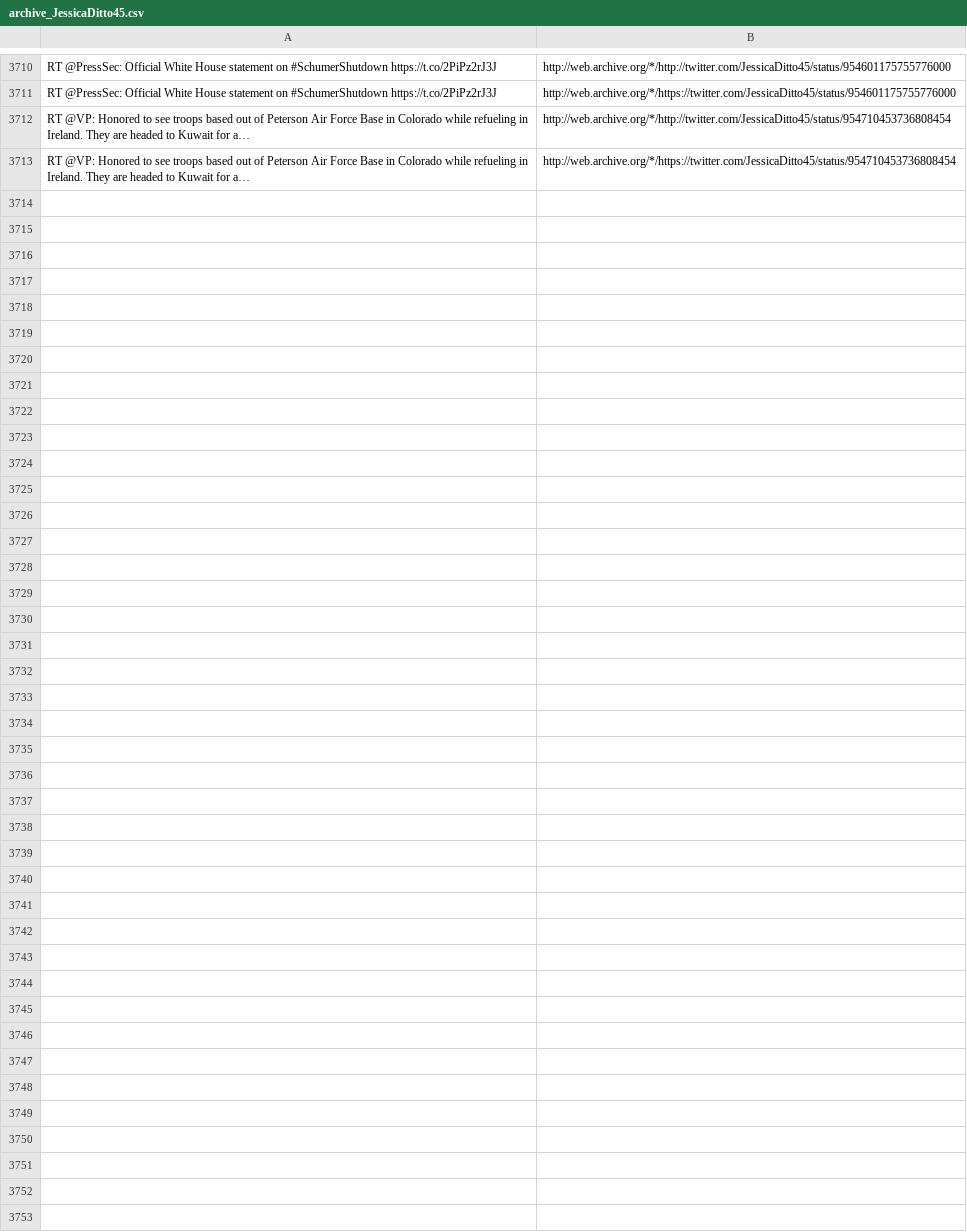
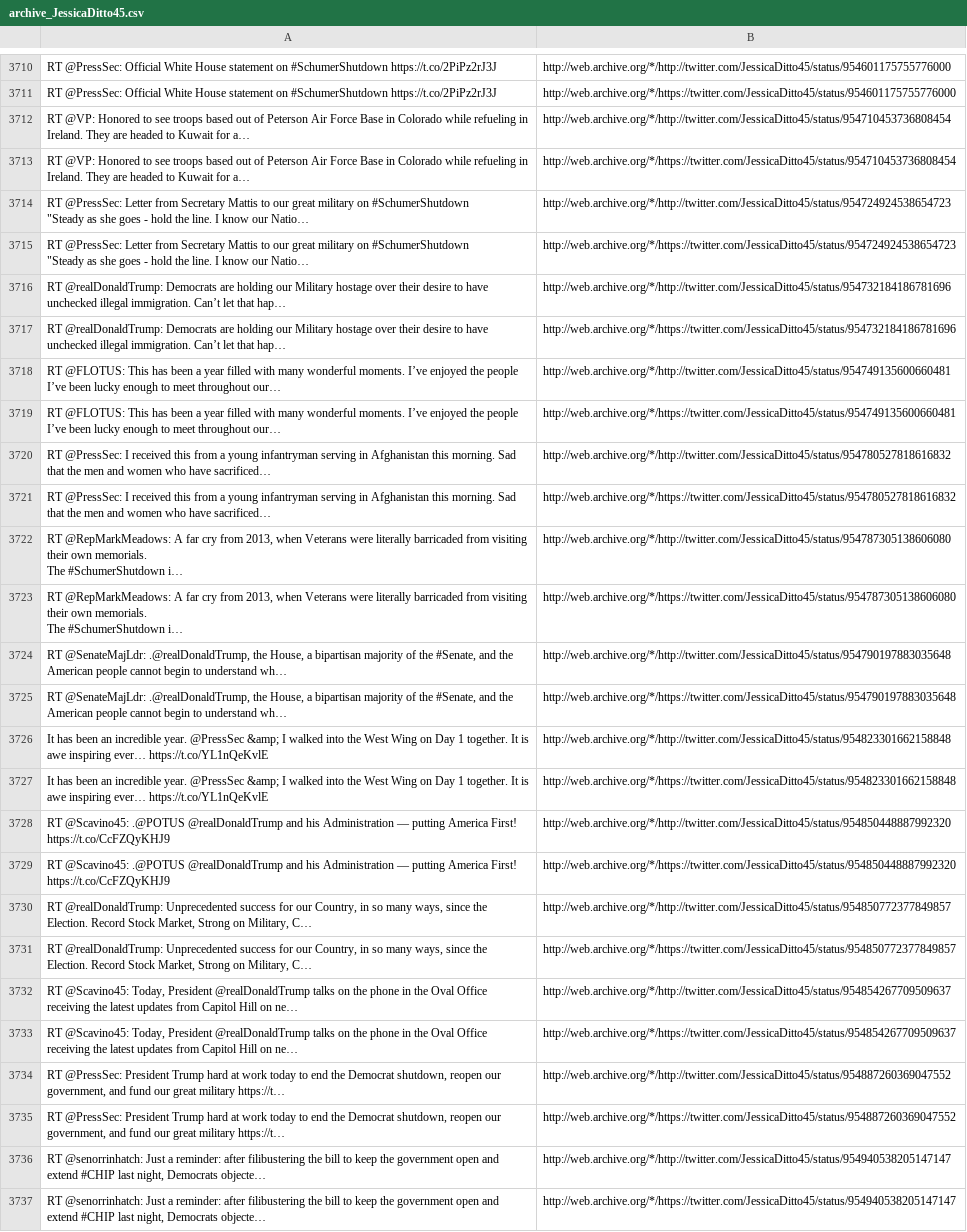
Before and after one commit to patrick-brian-mooney/archive-junta, a CSV file: data/archive_JessicaDitto45.csv, drawn as a sheet; only a part is shown, gaps mark what is left out; ↵ is a line break in a cell; the diff names each change by its address in the sheet, - before the commit and + after, or states it on an @@ line.

```diff
--- a/data/archive_JessicaDitto45.csv
+++ b/data/archive_JessicaDitto45.csv
+row 3714: RT @PressSec: Letter from Secretary Mattis to our great military on #SchumerShutdown ↵ "Steady as she goes - hold the line. I know our Natio… | http://web.archive.org/*/http://twitter.com/JessicaDitto45/status/954724924538654723
+row 3715: RT @PressSec: Letter from Secretary Mattis to our great military on #SchumerShutdown ↵ "Steady as she goes - hold the line. I know our Natio… | http://web.archive.org/*/https://twitter.com/JessicaDitto45/status/954724924538654723
+row 3716: RT @realDonaldTrump: Democrats are holding our Military hostage over their desire to have unchecked illegal immigration. Can’t let that hap… | http://web.archive.org/*/http://twitter.com/JessicaDitto45/status/954732184186781696
+row 3717: RT @realDonaldTrump: Democrats are holding our Military hostage over their desire to have unchecked illegal immigration. Can’t let that hap… | http://web.archive.org/*/https://twitter.com/JessicaDitto45/status/954732184186781696
+row 3718: RT @FLOTUS: This has been a year filled with many wonderful moments. I’ve enjoyed the people I’ve been lucky enough to meet throughout our… | http://web.archive.org/*/http://twitter.com/JessicaDitto45/status/954749135600660481
+row 3719: RT @FLOTUS: This has been a year filled with many wonderful moments. I’ve enjoyed the people I’ve been lucky enough to meet throughout our… | http://web.archive.org/*/https://twitter.com/JessicaDitto45/status/954749135600660481
+row 3720: RT @PressSec: I received this from a young infantryman serving in Afghanistan this morning. Sad that the men and women who have sacrificed… | http://web.archive.org/*/http://twitter.com/JessicaDitto45/status/954780527818616832
+row 3721: RT @PressSec: I received this from a young infantryman serving in Afghanistan this morning. Sad that the men and women who have sacrificed… | http://web.archive.org/*/https://twitter.com/JessicaDitto45/status/954780527818616832
+row 3722: RT @RepMarkMeadows: A far cry from 2013, when Veterans were literally barricaded from visiting their own memorials. ↵ The #SchumerShutdown i… | http://web.archive.org/*/http://twitter.com/JessicaDitto45/status/954787305138606080
+row 3723: RT @RepMarkMeadows: A far cry from 2013, when Veterans were literally barricaded from visiting their own memorials. ↵ The #SchumerShutdown i… | http://web.archive.org/*/https://twitter.com/JessicaDitto45/status/954787305138606080
+row 3724: RT @SenateMajLdr: .@realDonaldTrump, the House, a bipartisan majority of the #Senate, and the American people cannot begin to understand wh… | http://web.archive.org/*/http://twitter.com/JessicaDitto45/status/954790197883035648
+row 3725: RT @SenateMajLdr: .@realDonaldTrump, the House, a bipartisan majority of the #Senate, and the American people cannot begin to understand wh… | http://web.archive.org/*/https://twitter.com/JessicaDitto45/status/954790197883035648
+row 3726: It has been an incredible year. @PressSec &amp; I walked into the West Wing on Day 1 together. It is awe inspiring ever… https://t.co/YL1nQeKvlE | http://web.archive.org/*/http://twitter.com/JessicaDitto45/status/954823301662158848
+row 3727: It has been an incredible year. @PressSec &amp; I walked into the West Wing on Day 1 together. It is awe inspiring ever… https://t.co/YL1nQeKvlE | http://web.archive.org/*/https://twitter.com/JessicaDitto45/status/954823301662158848
+row 3728: RT @Scavino45: .@POTUS @realDonaldTrump and his Administration — putting America First! https://t.co/CcFZQyKHJ9 | http://web.archive.org/*/http://twitter.com/JessicaDitto45/status/954850448887992320
+row 3729: RT @Scavino45: .@POTUS @realDonaldTrump and his Administration — putting America First! https://t.co/CcFZQyKHJ9 | http://web.archive.org/*/https://twitter.com/JessicaDitto45/status/954850448887992320
+row 3730: RT @realDonaldTrump: Unprecedented success for our Country, in so many ways, since the Election. Record Stock Market, Strong on Military, C… | http://web.archive.org/*/http://twitter.com/JessicaDitto45/status/954850772377849857
+row 3731: RT @realDonaldTrump: Unprecedented success for our Country, in so many ways, since the Election. Record Stock Market, Strong on Military, C… | http://web.archive.org/*/https://twitter.com/JessicaDitto45/status/954850772377849857
+row 3732: RT @Scavino45: Today, President @realDonaldTrump talks on the phone in the Oval Office receiving the latest updates from Capitol Hill on ne… | http://web.archive.org/*/http://twitter.com/JessicaDitto45/status/954854267709509637
+row 3733: RT @Scavino45: Today, President @realDonaldTrump talks on the phone in the Oval Office receiving the latest updates from Capitol Hill on ne… | http://web.archive.org/*/https://twitter.com/JessicaDitto45/status/954854267709509637
+row 3734: RT @PressSec: President Trump hard at work today to end the Democrat shutdown, reopen our government, and fund our great military https://t… | http://web.archive.org/*/http://twitter.com/JessicaDitto45/status/954887260369047552
+row 3735: RT @PressSec: President Trump hard at work today to end the Democrat shutdown, reopen our government, and fund our great military https://t… | http://web.archive.org/*/https://twitter.com/JessicaDitto45/status/954887260369047552
+row 3736: RT @senorrinhatch: Just a reminder: after filibustering the bill to keep the government open and extend #CHIP last night, Democrats objecte… | http://web.archive.org/*/http://twitter.com/JessicaDitto45/status/954940538205147147
+row 3737: RT @senorrinhatch: Just a reminder: after filibustering the bill to keep the government open and extend #CHIP last night, Democrats objecte… | http://web.archive.org/*/https://twitter.com/JessicaDitto45/status/954940538205147147
```
Also changed, not shown: data/archive_PressSec.csv, data/archive_SecShulkin.csv, 53 other files.
